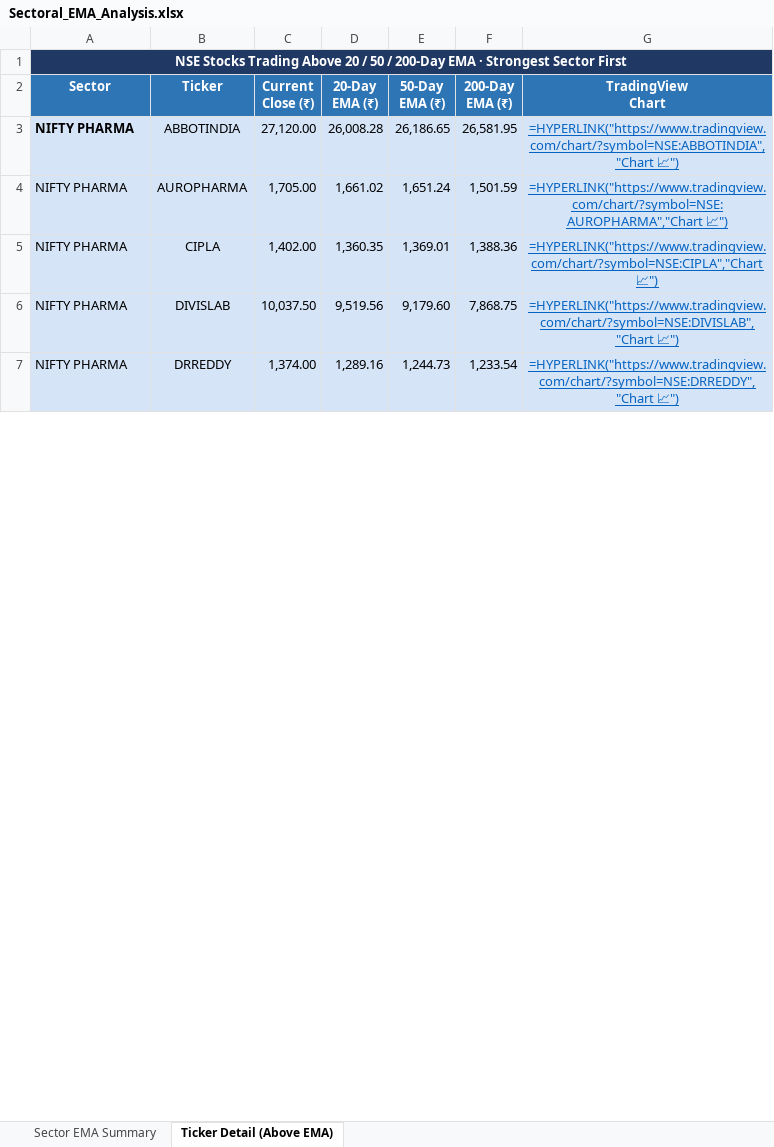
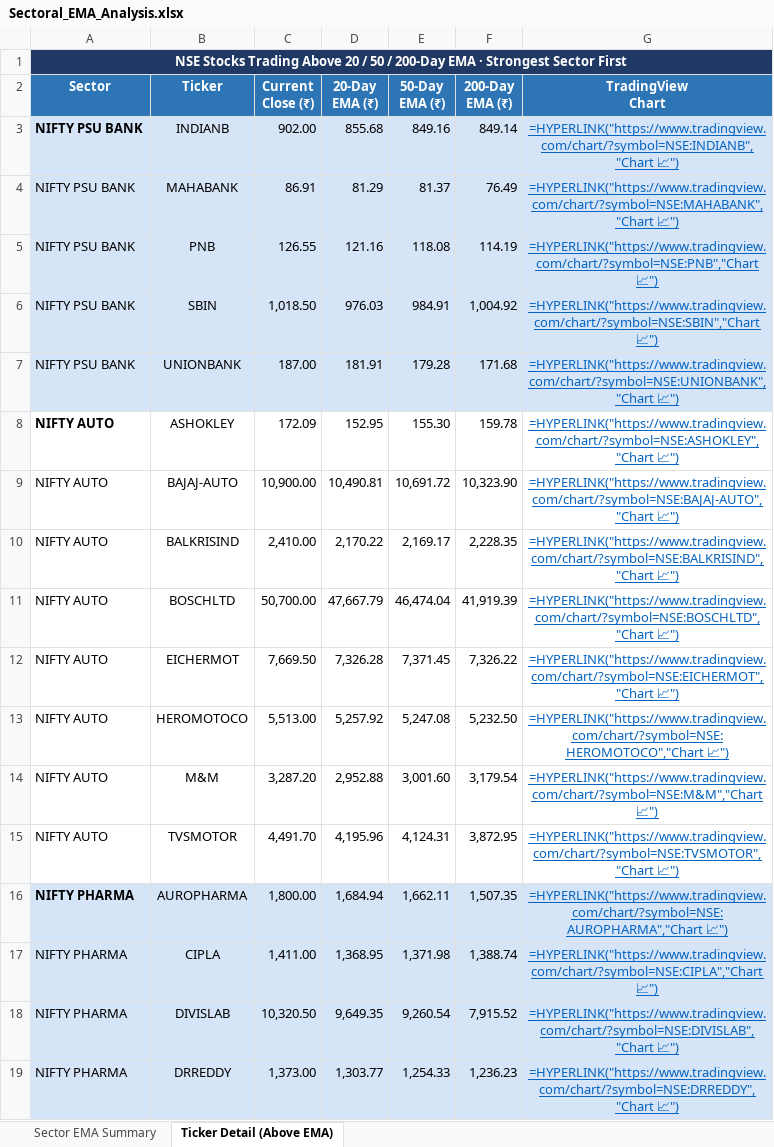
Before and after one commit to nikunj2021/EMA-Screener-, an Excel workbook: Report/EMAReport/Sectoral_EMA_Analysis.xlsx, sheet Ticker Detail (Above EMA), drawn as a sheet; only a part is shown; values as stored, in another font and other column widths than the file's, no borders; formulas without a stored value are shown as written; removed rows and columns are numbered as before the commit, all else as after; the diff covers the shown part only; the diff names each change by its address in the sheet, - before the commit and + after, or states it on an @@ line.

```diff
--- a/Report/EMAReport/Sectoral_EMA_Analysis.xlsx (sheet Ticker Detail (Above EMA))
+++ b/Report/EMAReport/Sectoral_EMA_Analysis.xlsx (sheet Ticker Detail (Above EMA))
-row 3: NIFTY PHARMA | ABBOTINDIA | 27,120.00 | 26,008.28 | 26,186.65 | 26,581.95 | =HYPERLINK("https://www.tradingview.com/chart/?symbol=NSE:ABBOTINDIA","Chart 📈")
+row 3: NIFTY PSU BANK | INDIANB | 902.00 | 855.68 | 849.16 | 849.14 | =HYPERLINK("https://www.tradingview.com/chart/?symbol=NSE:INDIANB","Chart 📈")
+row 4: NIFTY PSU BANK | MAHABANK | 86.91 | 81.29 | 81.37 | 76.49 | =HYPERLINK("https://www.tradingview.com/chart/?symbol=NSE:MAHABANK","Chart 📈")
+row 5: NIFTY PSU BANK | PNB | 126.55 | 121.16 | 118.08 | 114.19 | =HYPERLINK("https://www.tradingview.com/chart/?symbol=NSE:PNB","Chart 📈")
+row 6: NIFTY PSU BANK | SBIN | 1,018.50 | 976.03 | 984.91 | 1,004.92 | =HYPERLINK("https://www.tradingview.com/chart/?symbol=NSE:SBIN","Chart 📈")
+row 7: NIFTY PSU BANK | UNIONBANK | 187.00 | 181.91 | 179.28 | 171.68 | =HYPERLINK("https://www.tradingview.com/chart/?symbol=NSE:UNIONBANK","Chart 📈")
+row 8: NIFTY AUTO | ASHOKLEY | 172.09 | 152.95 | 155.30 | 159.78 | =HYPERLINK("https://www.tradingview.com/chart/?symbol=NSE:ASHOKLEY","Chart 📈")
+row 9: NIFTY AUTO | BAJAJ-AUTO | 10,900.00 | 10,490.81 | 10,691.72 | 10,323.90 | =HYPERLINK("https://www.tradingview.com/chart/?symbol=NSE:BAJAJ-AUTO","Chart 📈")
+row 10: NIFTY AUTO | BALKRISIND | 2,410.00 | 2,170.22 | 2,169.17 | 2,228.35 | =HYPERLINK("https://www.tradingview.com/chart/?symbol=NSE:BALKRISIND","Chart 📈")
+row 11: NIFTY AUTO | BOSCHLTD | 50,700.00 | 47,667.79 | 46,474.04 | 41,919.39 | =HYPERLINK("https://www.tradingview.com/chart/?symbol=NSE:BOSCHLTD","Chart 📈")
+row 12: NIFTY AUTO | EICHERMOT | 7,669.50 | 7,326.28 | 7,371.45 | 7,326.22 | =HYPERLINK("https://www.tradingview.com/chart/?symbol=NSE:EICHERMOT","Chart 📈")
+row 13: NIFTY AUTO | HEROMOTOCO | 5,513.00 | 5,257.92 | 5,247.08 | 5,232.50 | =HYPERLINK("https://www.tradingview.com/chart/?symbol=NSE:HEROMOTOCO","Chart 📈")
+row 14: NIFTY AUTO | M&M | 3,287.20 | 2,952.88 | 3,001.60 | 3,179.54 | =HYPERLINK("https://www.tradingview.com/chart/?symbol=NSE:M&M","Chart 📈")
+row 15: NIFTY AUTO | TVSMOTOR | 4,491.70 | 4,195.96 | 4,124.31 | 3,872.95 | =HYPERLINK("https://www.tradingview.com/chart/?symbol=NSE:TVSMOTOR","Chart 📈")
-A16 bold: off
+A16 bold: on
-C16 (Current Close (₹)): 1,705.00
+C16 (Current Close (₹)): 1,800.00
-D16 (20-Day EMA (₹)): 1,661.02
+D16 (20-Day EMA (₹)): 1,684.94
-E16 (50-Day EMA (₹)): 1,651.24
+E16 (50-Day EMA (₹)): 1,662.11
-F16 (200-Day EMA (₹)): 1,501.59
+F16 (200-Day EMA (₹)): 1,507.35
-C17 (Current Close (₹)): 1,402.00
+C17 (Current Close (₹)): 1,411.00
-D17 (20-Day EMA (₹)): 1,360.35
+D17 (20-Day EMA (₹)): 1,368.95
-E17 (50-Day EMA (₹)): 1,369.01
+E17 (50-Day EMA (₹)): 1,371.98
-F17 (200-Day EMA (₹)): 1,388.36
+F17 (200-Day EMA (₹)): 1,388.74
-C18 (Current Close (₹)): 10,037.50
+C18 (Current Close (₹)): 10,320.50
-D18 (20-Day EMA (₹)): 9,519.56
+D18 (20-Day EMA (₹)): 9,649.35
-E18 (50-Day EMA (₹)): 9,179.60
+E18 (50-Day EMA (₹)): 9,260.54
-F18 (200-Day EMA (₹)): 7,868.75
+F18 (200-Day EMA (₹)): 7,915.52
-C19 (Current Close (₹)): 1,374.00
+C19 (Current Close (₹)): 1,373.00
-D19 (20-Day EMA (₹)): 1,289.16
+D19 (20-Day EMA (₹)): 1,303.77
-E19 (50-Day EMA (₹)): 1,244.73
+E19 (50-Day EMA (₹)): 1,254.33
-F19 (200-Day EMA (₹)): 1,233.54
+F19 (200-Day EMA (₹)): 1,236.23
```
Also changed, not shown: 37 added rows, 29 removed rows, 120 edited cells and cell formats elsewhere in this sheet, sheet Sector EMA Summary, Report/EMAReport/Micro_250_ema_breadth.xlsx, Report/EMAReport/Micro_250_ema_breadth_history.xlsx, 4 other files.
